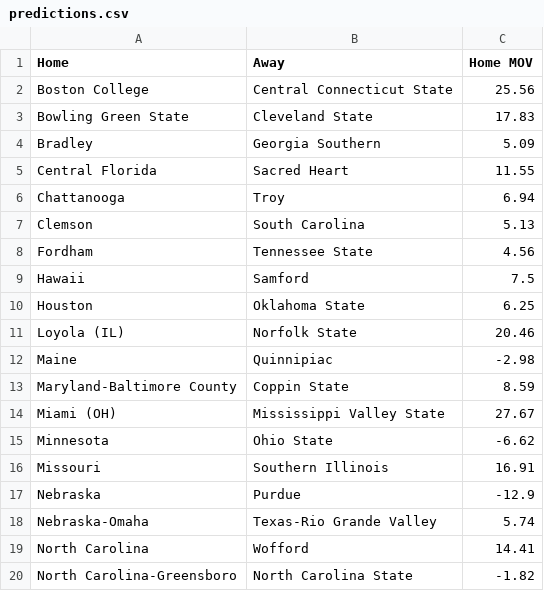
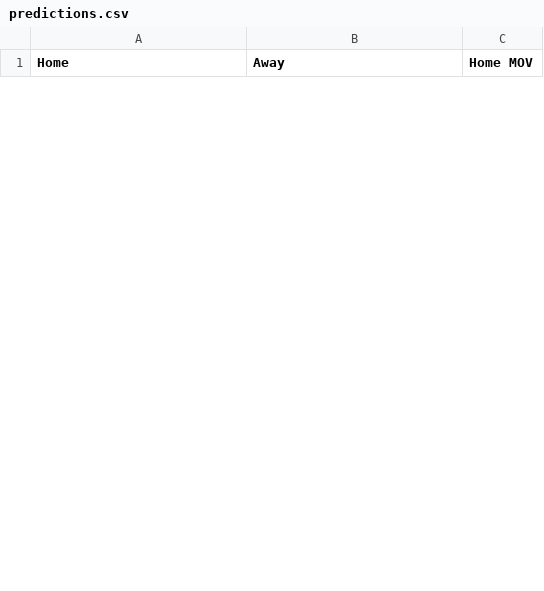
Before and after one commit to erikrforseth/erikrforseth.github.io, a CSV file: predictions.csv, drawn as a sheet; only a part is shown; the diff covers the shown part only.

```diff
--- a/predictions.csv
+++ b/predictions.csv
@@ -1,20 +1 @@
 Home,Away,Home MOV
-Boston College,Central Connecticut State,25.56
-Bowling Green State,Cleveland State,17.83
-Bradley,Georgia Southern,5.09
-Central Florida,Sacred Heart,11.55
-Chattanooga,Troy,6.94
-Clemson,South Carolina,5.13
-Fordham,Tennessee State,4.56
-Hawaii,Samford,7.5
-Houston,Oklahoma State,6.25
-Loyola (IL),Norfolk State,20.46
-Maine,Quinnipiac,-2.98
-Maryland-Baltimore County,Coppin State,8.59
-Miami (OH),Mississippi Valley State,27.67
-Minnesota,Ohio State,-6.62
-Missouri,Southern Illinois,16.91
-Nebraska,Purdue,-12.9
-Nebraska-Omaha,Texas-Rio Grande Valley,5.74
-North Carolina,Wofford,14.41
-North Carolina-Greensboro,North Carolina State,-1.82
```
Also changed, not shown: 18 added rows and 11 removed rows elsewhere in this file, 2 other files.
